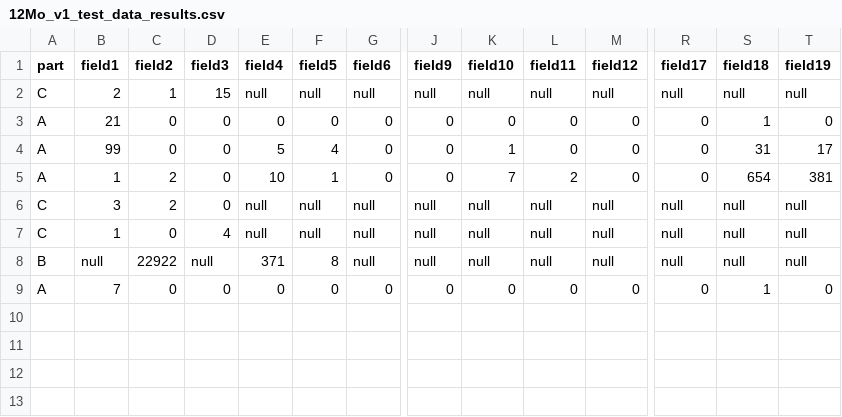
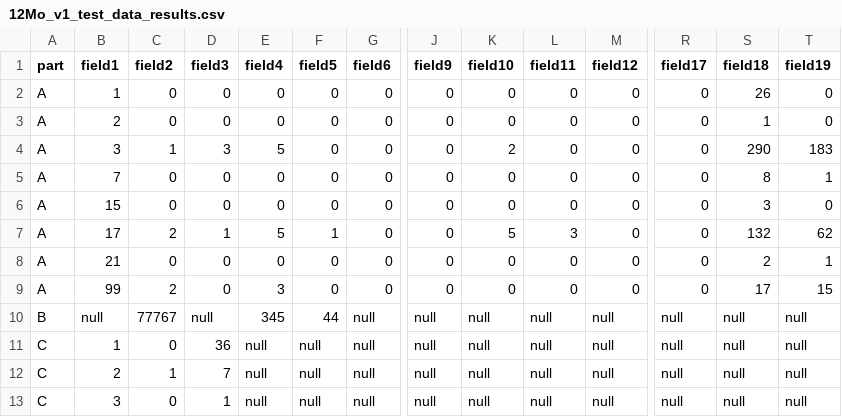
Before and after one commit to Ahmed-Khasawneh/iris-survey-queries, a CSV file: src/2020/twelvemonthenrollment/OutputFiles/12Mo_v1_test_data_results.csv, drawn as a sheet; only a part is shown, gaps mark what is left out; removed rows and columns are numbered as before the commit, all else as after; rows hold the shown columns only; the diff names each change by its address in the sheet, - before the commit and + after, or states it on an @@ line.

Commit message:
Update 12Mo_v1_test_data_results.csv

```diff
--- a/src/2020/twelvemonthenrollment/OutputFiles/12Mo_v1_test_data_results.csv
+++ b/src/2020/twelvemonthenrollment/OutputFiles/12Mo_v1_test_data_results.csv
-row 2: C | 2 | 1 | 15 | null | null | null | null | null | null | null | null | null | null
+row 2: A | 1 | 0 | 0 | 0 | 0 | 0 | 0 | 0 | 0 | 0 | 0 | 26 | 0
-B3 (field1): 21
+B3 (field1): 2
+row 4: A | 3 | 1 | 3 | 5 | 0 | 0 | 0 | 2 | 0 | 0 | 0 | 290 | 183
-B5 (field1): 99
+B5 (field1): 7
-E5 (field4): 5
+E5 (field4): 0
-F5 (field5): 4
+F5 (field5): 0
-K5 (field10): 1
+K5 (field10): 0
-S5 (field18): 31
+S5 (field18): 8
-T5 (field19): 17
+T5 (field19): 1
+row 6: A | 15 | 0 | 0 | 0 | 0 | 0 | 0 | 0 | 0 | 0 | 0 | 3 | 0
-B7 (field1): 1
+B7 (field1): 17
-D7 (field3): 0
+D7 (field3): 1
-E7 (field4): 10
+E7 (field4): 5
-K7 (field10): 7
+K7 (field10): 5
-L7 (field11): 2
+L7 (field11): 3
-S7 (field18): 654
+S7 (field18): 132
-T7 (field19): 381
+T7 (field19): 62
+row 8: A | 21 | 0 | 0 | 0 | 0 | 0 | 0 | 0 | 0 | 0 | 0 | 2 | 1
+row 9: A | 99 | 2 | 0 | 3 | 0 | 0 | 0 | 0 | 0 | 0 | 0 | 17 | 15
+row 10: B | null | 77767 | null | 345 | 44 | null | null | null | null | null | null | null | null
-B11 (field1): 3
+B11 (field1): 1
-C11 (field2): 2
+C11 (field2): 0
-D11 (field3): 0
+D11 (field3): 36
-B12 (field1): 1
+B12 (field1): 2
-C12 (field2): 0
+C12 (field2): 1
-D12 (field3): 4
+D12 (field3): 7
-A13 (part): B
+A13 (part): C
-B13 (field1): null
+B13 (field1): 3
-C13 (field2): 22922
+C13 (field2): 0
-D13 (field3): null
+D13 (field3): 1
-E13 (field4): 371
+E13 (field4): null
-F13 (field5): 8
+F13 (field5): null
-row 9: A | 7 | 0 | 0 | 0 | 0 | 0 | 0 | 0 | 0 | 0 | 0 | 1 | 0
```
